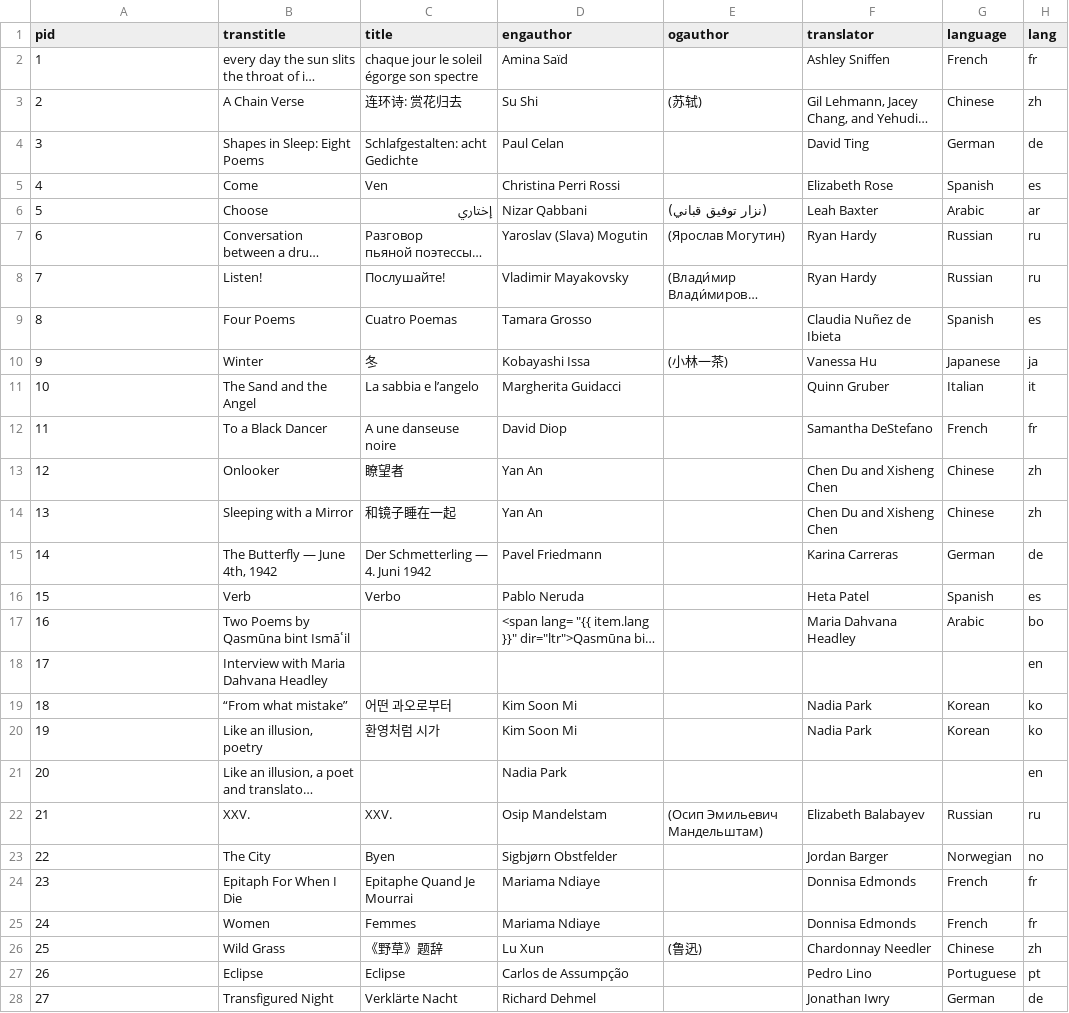
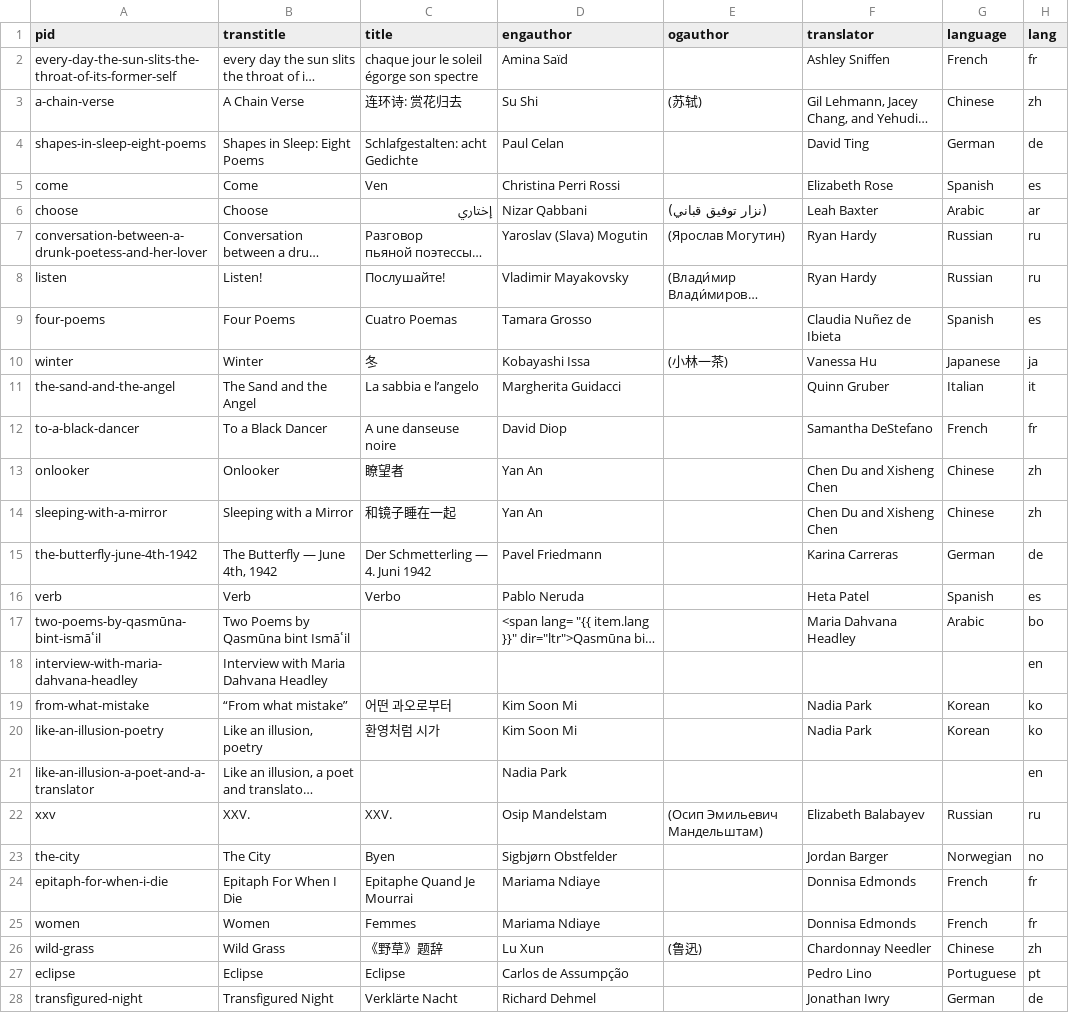
Before and after one commit to double-speak/doublespeak.github.io, a CSV file: _data/toc_2021.csv, drawn as a sheet; only a part is shown; long unchanged cells end in …; the diff covers the shown part only; the diff names each change by its address in the sheet, - before the commit and + after, or states it on an @@ line.

```diff
--- a/_data/toc_2021.csv
+++ b/_data/toc_2021.csv
-A2 (pid): 1
+A2 (pid): every-day-the-sun-slits-the-throat-of-its-former-self
-A3 (pid): 2
+A3 (pid): a-chain-verse
-A4 (pid): 3
+A4 (pid): shapes-in-sleep-eight-poems
-A5 (pid): 4
+A5 (pid): come
-A6 (pid): 5
+A6 (pid): choose
-A7 (pid): 6
+A7 (pid): conversation-between-a-drunk-poetess-and-her-lover
-A8 (pid): 7
+A8 (pid): listen
-A9 (pid): 8
+A9 (pid): four-poems
-A10 (pid): 9
+A10 (pid): winter
-A11 (pid): 10
+A11 (pid): the-sand-and-the-angel
-A12 (pid): 11
+A12 (pid): to-a-black-dancer
-A13 (pid): 12
+A13 (pid): onlooker
-A14 (pid): 13
+A14 (pid): sleeping-with-a-mirror
-A15 (pid): 14
+A15 (pid): the-butterfly-june-4th-1942
-A16 (pid): 15
+A16 (pid): verb
-A17 (pid): 16
+A17 (pid): two-poems-by-qasmūna-bint-ismāʿil
-A18 (pid): 17
+A18 (pid): interview-with-maria-dahvana-headley
-A19 (pid): 18
+A19 (pid): from-what-mistake
-A20 (pid): 19
+A20 (pid): like-an-illusion-poetry
-A21 (pid): 20
+A21 (pid): like-an-illusion-a-poet-and-a-translator
-A22 (pid): 21
+A22 (pid): xxv
-A23 (pid): 22
+A23 (pid): the-city
-A24 (pid): 23
+A24 (pid): epitaph-for-when-i-die
-A25 (pid): 24
+A25 (pid): women
-A26 (pid): 25
+A26 (pid): wild-grass
-A27 (pid): 26
+A27 (pid): eclipse
-A28 (pid): 27
+A28 (pid): transfigured-night
```
Also changed, not shown: 15 edited cells elsewhere in this file, 2 other files.
